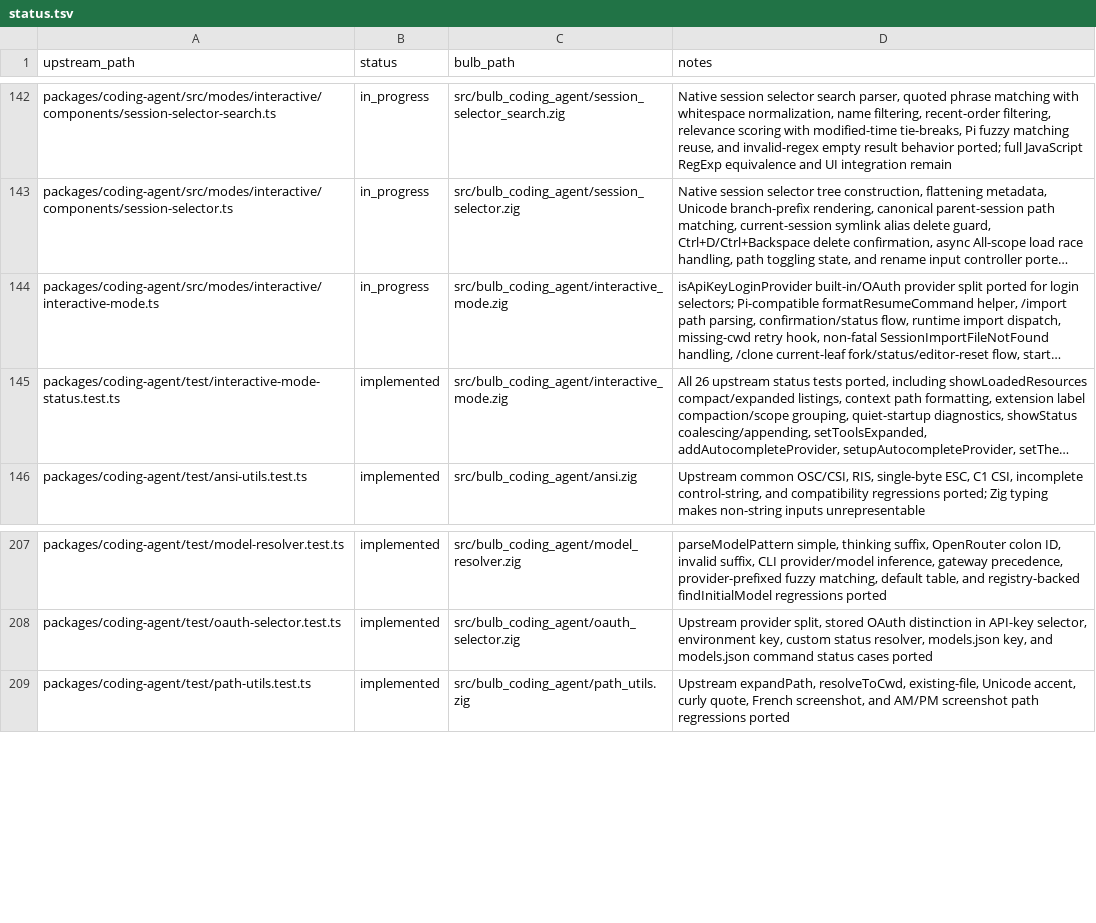
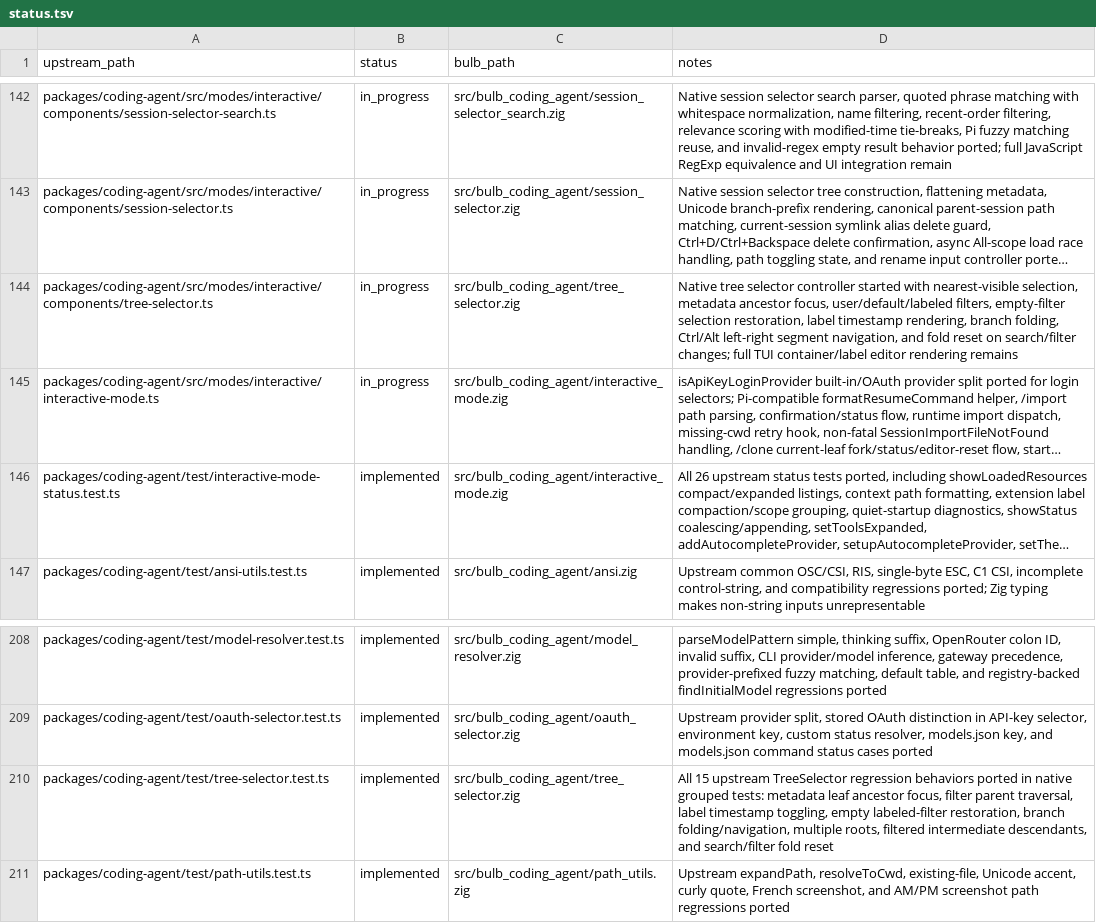
Before and after one commit to anggakhrsma/bulb, a TSV file: parity/status.tsv, drawn as a sheet; only a part is shown, gaps mark what is left out; long unchanged cells end in …; the diff names each change by its address in the sheet, - before the commit and + after, or states it on an @@ line.

Commit message:
feat: port tree selector parity

```diff
--- a/parity/status.tsv
+++ b/parity/status.tsv
+row 144: packages/coding-agent/src/modes/interactive/components/tree-selector.ts | in_progress | src/bulb_coding_agent/tree_selector.zig | Native tree selector controller started with nearest-visible selection, metadata ancestor focus, user/default/labeled filters, empty-filter selection restoration, label timestamp rendering, branch folding, Ctrl/Alt left-right segment navigation, and fold reset on search/filter changes; full TUI container/label editor rendering remains
+row 210: packages/coding-agent/test/tree-selector.test.ts | implemented | src/bulb_coding_agent/tree_selector.zig | All 15 upstream TreeSelector regression behaviors ported in native grouped tests: metadata leaf ancestor focus, filter parent traversal, label timestamp toggling, empty labeled-filter restoration, branch folding/navigation, multiple roots, filtered intermediate descendants, and search/filter fold reset
```
Also changed, not shown: parity/ledger.tsv, 2 other files.
